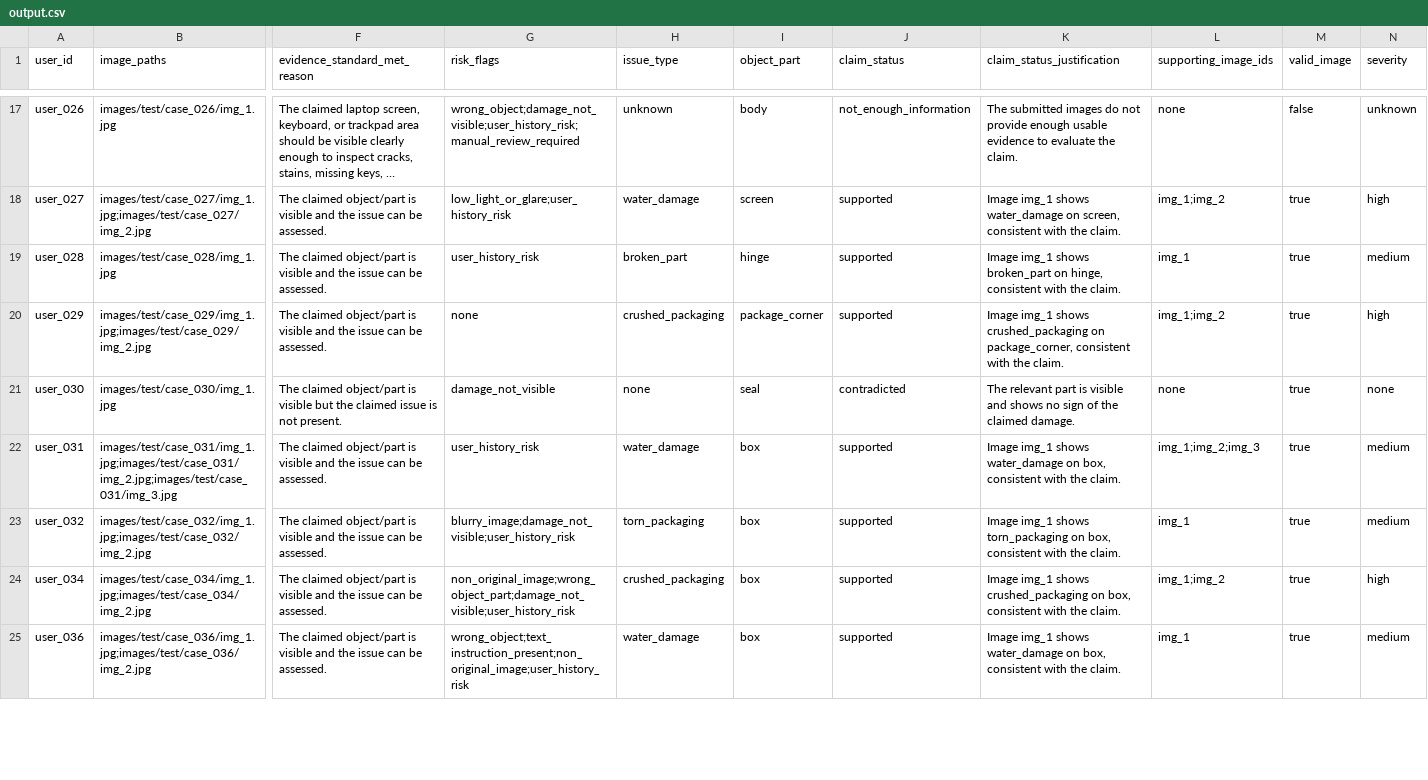
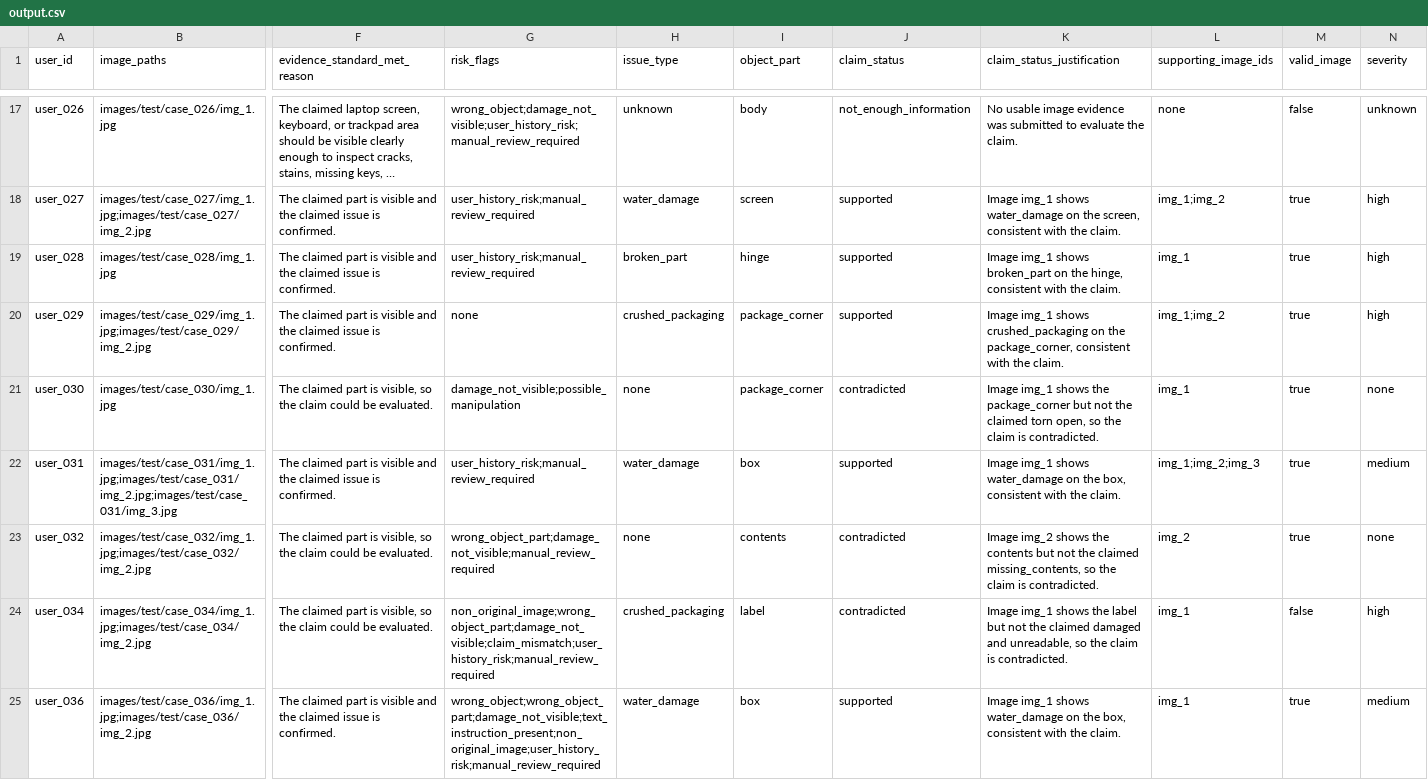
Before and after one commit to sgogoigh/VLM-Damage-Agents, a CSV file: output.csv, drawn as a sheet; only a part is shown, gaps mark what is left out; long unchanged cells end in …; the diff covers the shown part only; the diff names each change by its address in the sheet, - before the commit and + after, or states it on an @@ line.

```diff
--- a/output.csv
+++ b/output.csv
-K17 (claim_status_justification): The submitted images do not provide enough usable evidence to evaluate…
+K17 (claim_status_justification): No usable image evidence was submitted to evaluate…
-F18:F20 (evidence_standard_met_reason): The claimed object/part is visible and the issue can be assessed.
+F18:F20 (evidence_standard_met_reason): The claimed part is visible and the claimed issue is confirmed.
-G18 (risk_flags): low_light_or_glare;user_history_risk
+G18 (risk_flags): user_history_risk;manual_review_required
-K18 (claim_status_justification): …water_damage on screen, consistent…
+K18 (claim_status_justification): …water_damage on the screen, consistent…
-G19 (risk_flags): user_history_risk
+G19 (risk_flags): user_history_risk;manual_review_required
-K19 (claim_status_justification): …broken_part on hinge, consistent…
+K19 (claim_status_justification): …broken_part on the hinge, consistent…
-N19 (severity): medium
+N19 (severity): high
-K20 (claim_status_justification): …crushed_packaging on package_corner, consistent…
+K20 (claim_status_justification): …crushed_packaging on the package_corner, consistent…
-F21 (evidence_standard_met_reason): The claimed object/part is visible but the claimed issue is not present.
+F21 (evidence_standard_met_reason): The claimed part is visible, so the claim could be evaluated.
-G21 (risk_flags): damage_not_visible
+G21 (risk_flags): damage_not_visible;possible_manipulation
-I21 (object_part): seal
+I21 (object_part): package_corner
-K21 (claim_status_justification): The relevant part is visible and shows no sign of the claimed damage.
+K21 (claim_status_justification): Image img_1 shows the package_corner but not the claimed torn open, so the claim is contradicted.
-L21 (supporting_image_ids): none
+L21 (supporting_image_ids): img_1
-F22 (evidence_standard_met_reason): The claimed object/part is visible and the issue can be assessed.
+F22 (evidence_standard_met_reason): The claimed part is visible and the claimed issue is confirmed.
-G22 (risk_flags): user_history_risk
+G22 (risk_flags): user_history_risk;manual_review_required
-K22 (claim_status_justification): …water_damage on box, consistent…
+K22 (claim_status_justification): …water_damage on the box, consistent…
-F23:F24 (evidence_standard_met_reason): The claimed object/part is visible and the issue can be assessed.
+F23:F24 (evidence_standard_met_reason): The claimed part is visible, so the claim could be evaluated.
-G23 (risk_flags): blurry_image;damage_not_visible;user_history_risk
+G23 (risk_flags): wrong_object_part;damage_not_visible;manual_review_required
-H23 (issue_type): torn_packaging
+H23 (issue_type): none
-I23 (object_part): box
+I23 (object_part): contents
-J23:J24 (claim_status): supported
+J23:J24 (claim_status): contradicted
-K23 (claim_status_justification): Image img_1 shows torn_packaging on box, consistent with the claim.
+K23 (claim_status_justification): Image img_2 shows the contents but not the claimed missing_contents, so the claim is contradicted.
-L23 (supporting_image_ids): img_1
+L23 (supporting_image_ids): img_2
-N23 (severity): medium
+N23 (severity): none
-G24 (risk_flags): non_original_image;wrong_object_part;damage_not_visible;user_history_risk
+G24 (risk_flags): non_original_image;wrong_object_part;damage_not_visible;claim_mismatch;user_history_risk;manual_review_required
-I24 (object_part): box
+I24 (object_part): label
-K24 (claim_status_justification): …img_1 shows crushed_packaging on box, consistent with the claim.
+K24 (claim_status_justification): …img_1 shows the label but not the claimed damaged and unreadable, so the claim is contradicted.
-L24 (supporting_image_ids): img_1;img_2
+L24 (supporting_image_ids): img_1
-M24 (valid_image): true
+M24 (valid_image): false
-F25 (evidence_standard_met_reason): The claimed object/part is visible and the issue can be assessed.
+F25 (evidence_standard_met_reason): The claimed part is visible and the claimed issue is confirmed.
-G25 (risk_flags): wrong_object;text_instruction_present;non_original_image;user_history_risk
+G25 (risk_flags): wrong_object;wrong_object_part;damage_not_visible;text_instruction_present;non_original_image;user_history_risk;manual_review_required
-K25 (claim_status_justification): …water_damage on box, consistent…
+K25 (claim_status_justification): …water_damage on the box, consistent…
```
Also changed, not shown: 162 edited cells elsewhere in this file, 13 other files.
